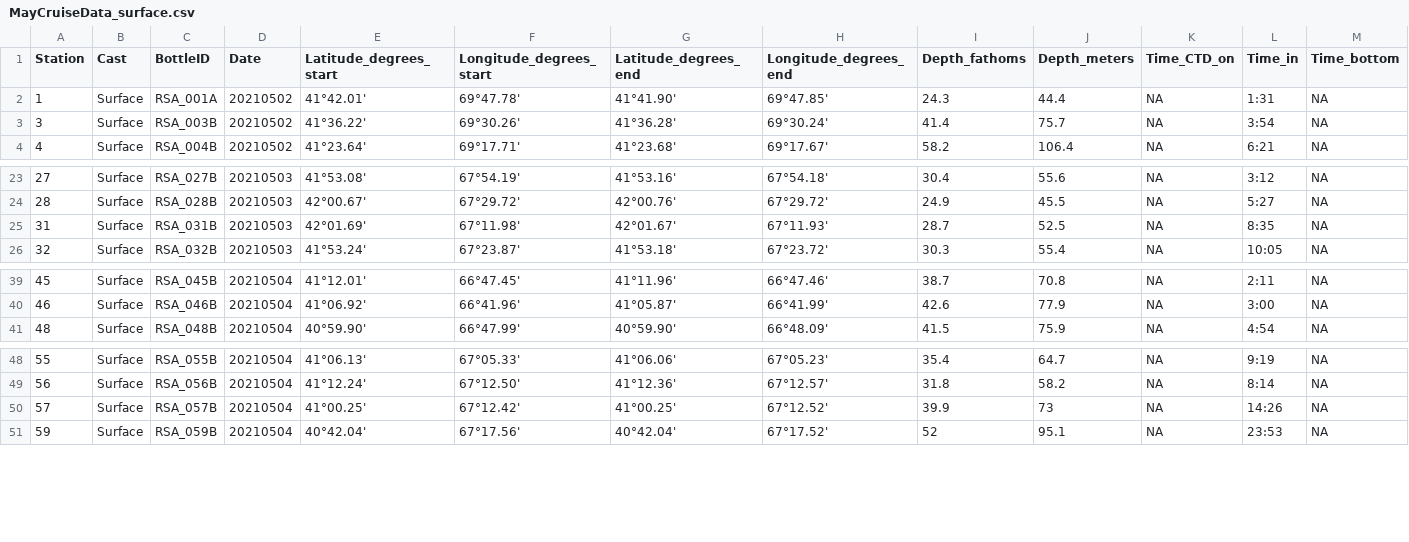
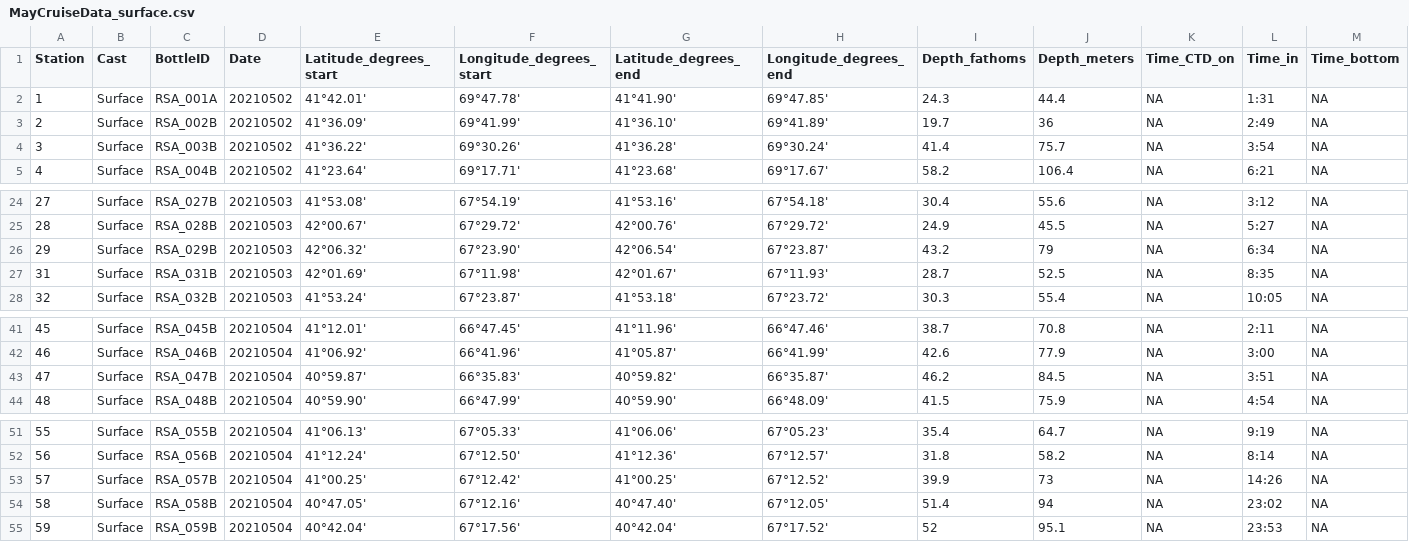
Before and after one commit to FDylanT/ScallopRSA2021, a CSV file: dylan.titmuss/MayCruiseData_surface.csv, drawn as a sheet; only a part is shown, gaps mark what is left out; rows hold the shown columns only; the diff names each change by its address in the sheet, - before the commit and + after, or states it on an @@ line.

```diff
--- a/dylan.titmuss/MayCruiseData_surface.csv
+++ b/dylan.titmuss/MayCruiseData_surface.csv
+row 3: 2 | Surface | RSA_002B | 20210502 | 41°36.09' | 69°41.99' | 41°36.10' | 69°41.89' | 19.7 | 36 | NA | 2:49 | NA
+row 26: 29 | Surface | RSA_029B | 20210503 | 42°06.32' | 67°23.90' | 42°06.54' | 67°23.87' | 43.2 | 79 | NA | 6:34 | NA
+row 43: 47 | Surface | RSA_047B | 20210504 | 40°59.87' | 66°35.83' | 40°59.82' | 66°35.87' | 46.2 | 84.5 | NA | 3:51 | NA
+row 54: 58 | Surface | RSA_058B | 20210504 | 40°47.05' | 67°12.16' | 40°47.40' | 67°12.05' | 51.4 | 94 | NA | 23:02 | NA
```
Also changed, not shown: dylan.titmuss/MayCruiseData_bottom.csv, 39 other files.
